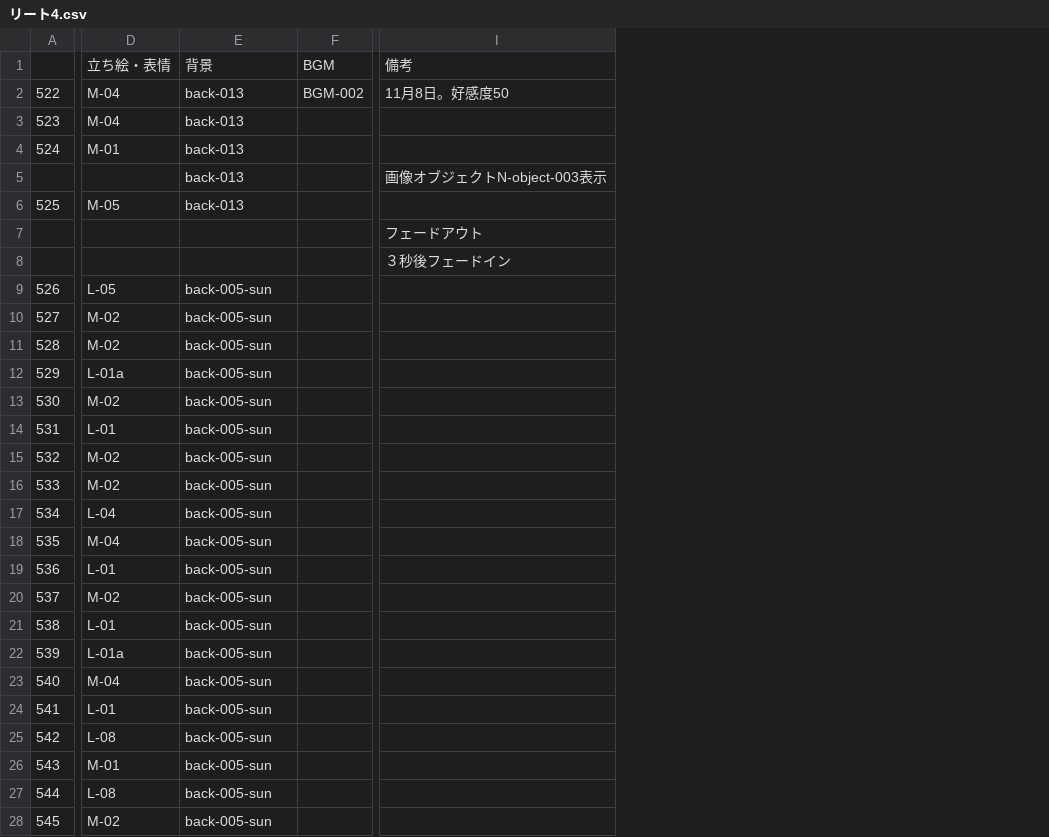
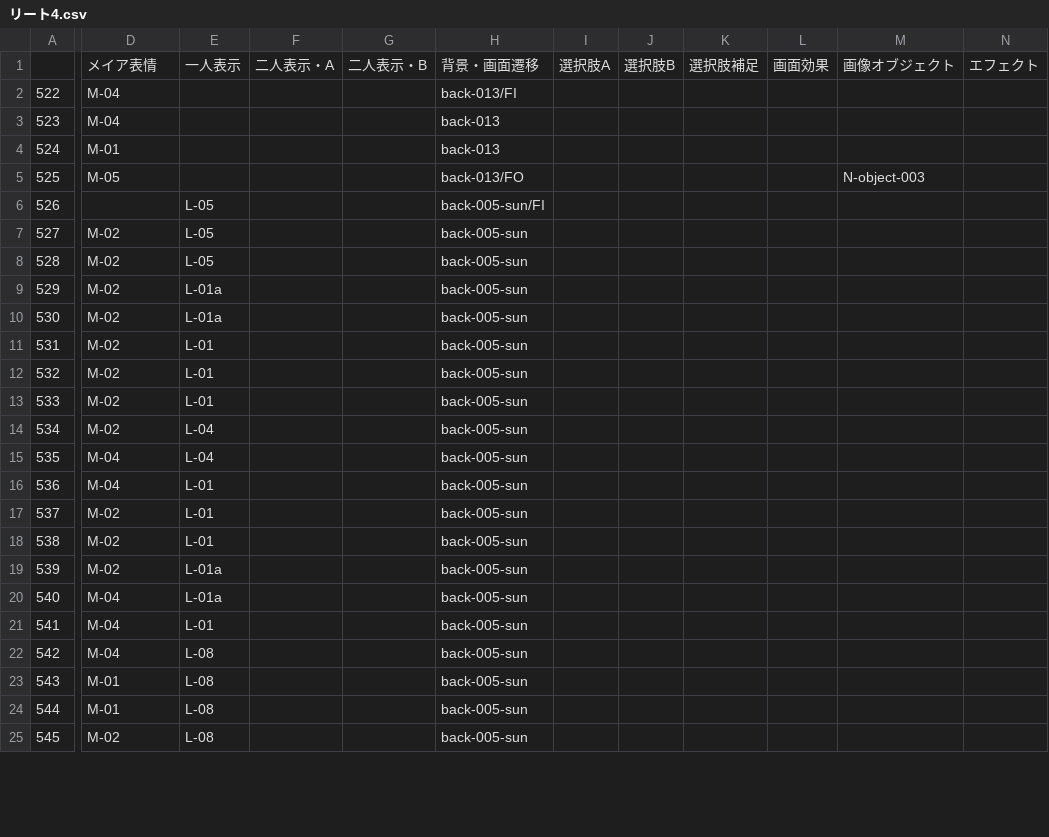
Before and after one commit to EnricoGunawan18/Rain-Lily, a CSV file: Assets/Novel/Script/Riit/リート4.csv, drawn as a sheet; only a part is shown, gaps mark what is left out; removed rows and columns are numbered as before the commit, all else as after; rows hold the shown columns only; the diff covers the shown part only; the diff names each change by its address in the sheet, - before the commit and + after, or states it on an @@ line.

```diff
--- a/Assets/Novel/Script/Riit/リート4.csv
+++ b/Assets/Novel/Script/Riit/リート4.csv
+column E, rows 1-25: 一人表示 |  |  |  |  | L-05 | L-05 | L-05 | L-01a | L-01a | L-01 | L-01 | L-01 | L-04 | L-04 | L-01 | L-01 | L-01 | L-01a | L-01a | L-01 | L-08 | L-08 | L-08 | L-08
+column F, row 1: 二人表示・A
+column G, row 1: 二人表示・B
-column F, rows 1-2: BGM | BGM-002
+column I, row 1: 選択肢A
+column J, row 1: 選択肢B
+column K, row 1: 選択肢補足
+column L, row 1: 画面効果
+column M, rows 1-5: 画像オブジェクト |  |  |  | N-object-003
+column N, row 1: エフェクト
-column I, rows 1-2: 備考 | 11月8日。好感度50
-D1: 立ち絵・表情
+D1: メイア表情
-H1: 背景
+H1: 背景・画面遷移
-H2: back-013
+H2: back-013/FI
-row 5:  |  | back-013 |  | 画像オブジェクトN-object-003表示
-H5: back-013
+H5: back-013/FO
-row 7:  |  |  |  | フェードアウト
-row 8:  |  |  |  | ３秒後フェードイン
-D6: L-05
+D6: (empty)
-H6: back-005-sun
+H6: back-005-sun/FI
-D9: L-01a
+D9: M-02
-D11: L-01
+D11: M-02
-D14: L-04
+D14: M-02
-D16: L-01
+D16: M-04
-D18: L-01
+D18: M-02
-D19: L-01a
+D19: M-02
-D21: L-01
+D21: M-04
-D22: L-08
+D22: M-04
-D24: L-08
+D24: M-01
```
Also changed, not shown: 9 removed rows, 2 added columns and 47 edited cells elsewhere in this file, Assets/Novel/Script/Dialogue/プロローグ.csv, Assets/Novel/Script/Riit/リート2.csv, 10 other files.
